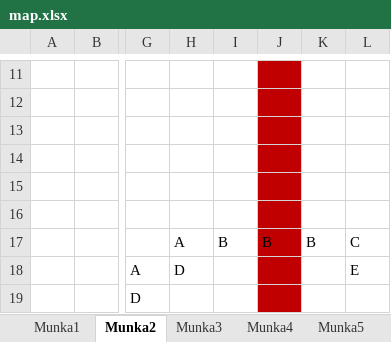
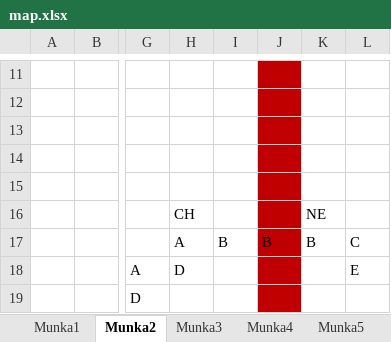
Before and after one commit to BBalintB/GUI_20212202_AYZ8R9, an Excel workbook: GUI_20212202_AYZ8R9/Maps/map.xlsx, sheet Munka2, drawn as a sheet; only a part is shown, gaps mark what is left out; values as stored, in another font and other column widths than the file's, no borders; the diff names each change by its address in the sheet, - before the commit and + after, or states it on an @@ line.

```diff
--- a/GUI_20212202_AYZ8R9/Maps/map.xlsx (sheet Munka2)
+++ b/GUI_20212202_AYZ8R9/Maps/map.xlsx (sheet Munka2)
-H16: (empty)
+H16: CH
-K16: (empty)
+K16: NE
```
Also changed, not shown: sheet Munka1, sheet Munka7, sheet Munka5, 6 other files.
